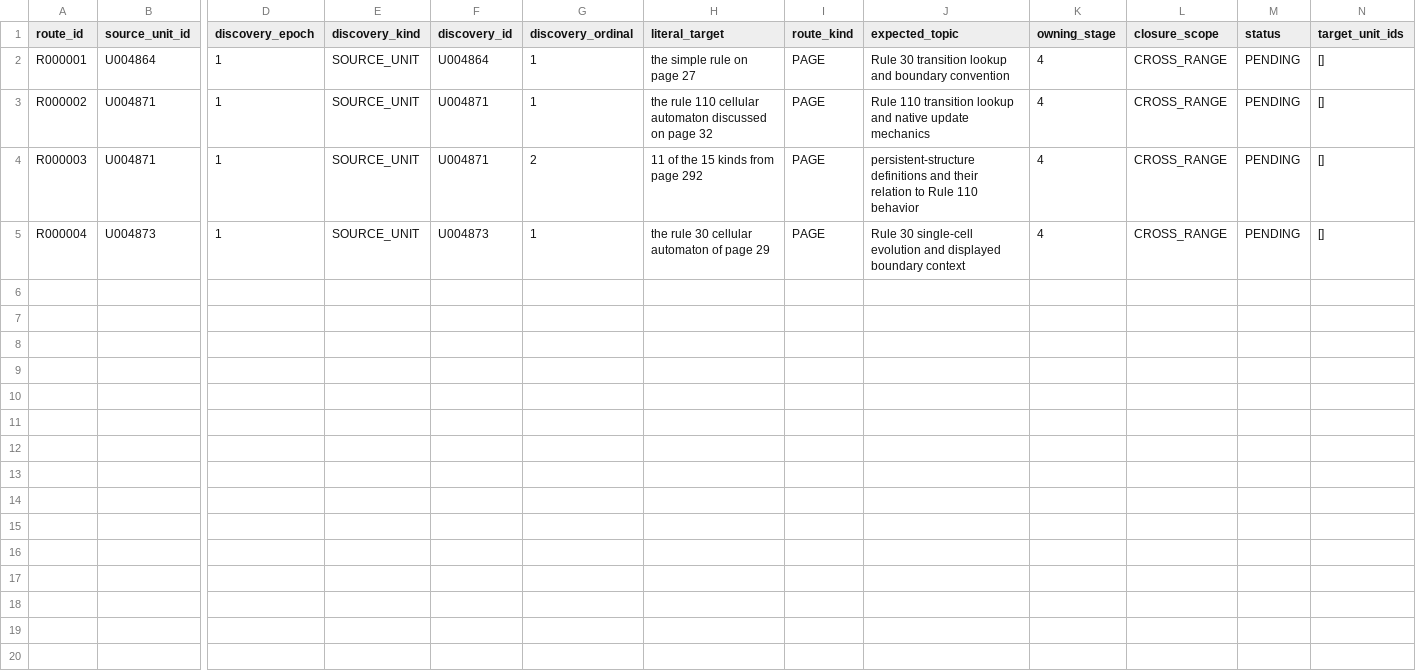
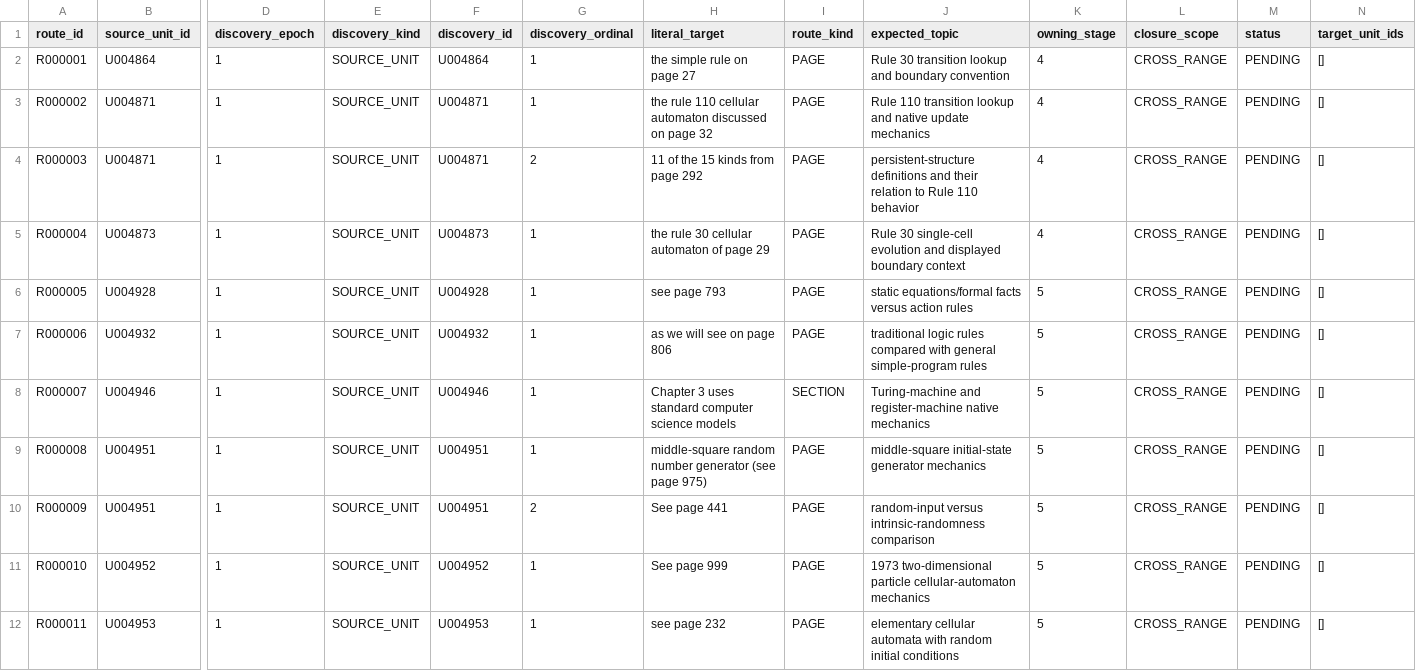
Before and after one commit to commotum/ankos, a CSV file: goal-4/cross-reference-ledger.csv, drawn as a sheet; only a part is shown, gaps mark what is left out; rows hold the shown columns only; the diff names each change by its address in the sheet, - before the commit and + after, or states it on an @@ line.

```diff
--- a/goal-4/cross-reference-ledger.csv
+++ b/goal-4/cross-reference-ledger.csv
+row 6: R000005 | U004928 | 1 | SOURCE_UNIT | U004928 | 1 | see page 793 | PAGE | static equations/formal facts versus action rules | 5 | CROSS_RANGE | PENDING | []
+row 7: R000006 | U004932 | 1 | SOURCE_UNIT | U004932 | 1 | as we will see on page 806 | PAGE | traditional logic rules compared with general simple-program rules | 5 | CROSS_RANGE | PENDING | []
+row 8: R000007 | U004946 | 1 | SOURCE_UNIT | U004946 | 1 | Chapter 3 uses standard computer science models | SECTION | Turing-machine and register-machine native mechanics | 5 | CROSS_RANGE | PENDING | []
+row 9: R000008 | U004951 | 1 | SOURCE_UNIT | U004951 | 1 | middle-square random number generator (see page 975) | PAGE | middle-square initial-state generator mechanics | 5 | CROSS_RANGE | PENDING | []
+row 10: R000009 | U004951 | 1 | SOURCE_UNIT | U004951 | 2 | See page 441 | PAGE | random-input versus intrinsic-randomness comparison | 5 | CROSS_RANGE | PENDING | []
+row 11: R000010 | U004952 | 1 | SOURCE_UNIT | U004952 | 1 | See page 999 | PAGE | 1973 two-dimensional particle cellular-automaton mechanics | 5 | CROSS_RANGE | PENDING | []
+row 12: R000011 | U004953 | 1 | SOURCE_UNIT | U004953 | 1 | see page 232 | PAGE | elementary cellular automata with random initial conditions | 5 | CROSS_RANGE | PENDING | []
```
Also changed, not shown: goal-4/asset-ledger.csv, 4 other files.
